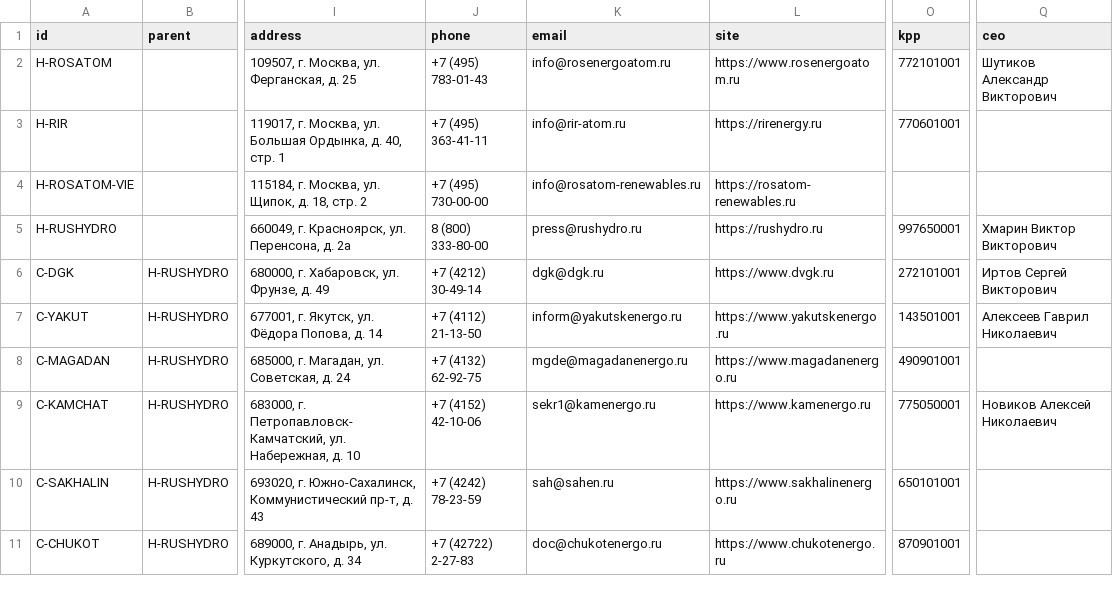
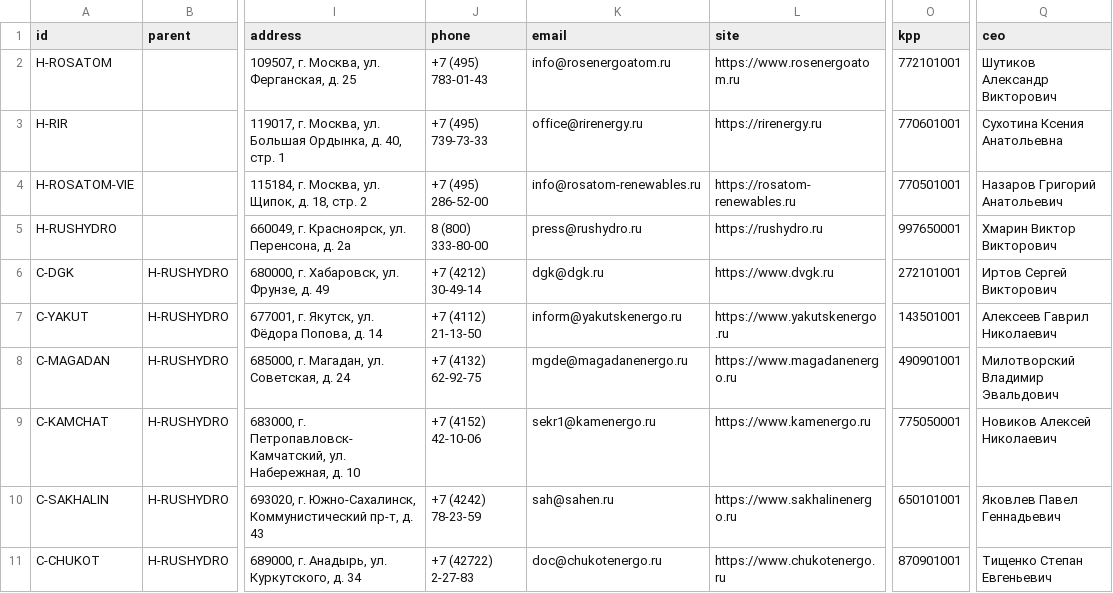
Before and after one commit to alexsmy/energo, a TSV file: data/entities.tsv, drawn as a sheet; only a part is shown, gaps mark what is left out; the diff covers the shown part only; the diff names each change by its address in the sheet, - before the commit and + after, or states it on an @@ line.

```diff
--- a/data/entities.tsv
+++ b/data/entities.tsv
-J3 (phone): +7 (495) 363-41-11
+J3 (phone): +7 (495) 739-73-33
-K3 (email): info@rir-atom.ru
+K3 (email): office@rirenergy.ru
-Q3 (ceo): (empty)
+Q3 (ceo): Сухотина Ксения Анатольевна
-J4 (phone): +7 (495) 730-00-00
+J4 (phone): +7 (495) 286-52-00
-O4 (kpp): (empty)
+O4 (kpp): 770501001
-Q4 (ceo): (empty)
+Q4 (ceo): Назаров Григорий Анатольевич
-Q8 (ceo): (empty)
+Q8 (ceo): Милотворский Владимир Эвальдович
-Q10 (ceo): (empty)
+Q10 (ceo): Яковлев Павел Геннадьевич
-Q11 (ceo): (empty)
+Q11 (ceo): Тищенко Степан Евгеньевич
```
Also changed, not shown: 160 edited cells elsewhere in this file, 9 other files.
